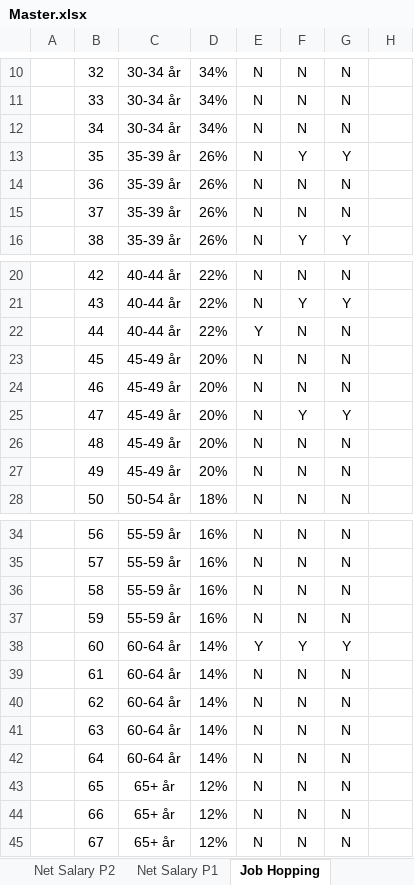
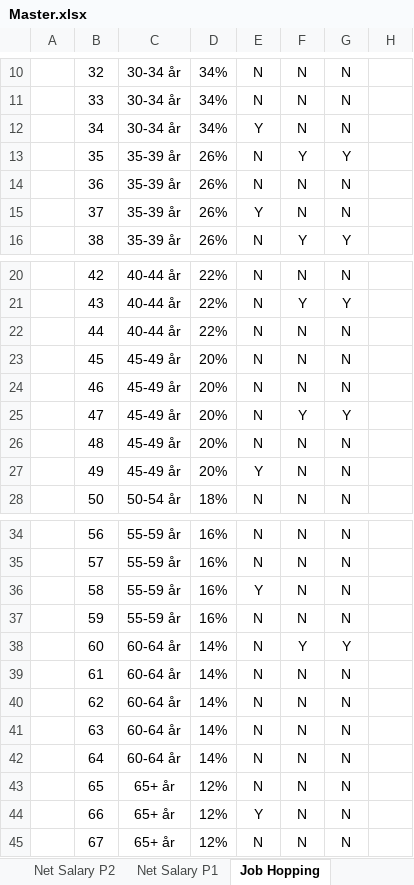
Before and after one commit to tbearlarsen/AEF_thesis_GBI, an Excel workbook: GBI Optimisation/Data/Master.xlsx, sheet Job Hopping, drawn as a sheet; only a part is shown, gaps mark what is left out; values as stored, in another font and other column widths than the file's, no borders; table styles not drawn; the diff names each change by its address in the sheet, - before the commit and + after, or states it on an @@ line.

Commit message:
Update 03 05 2025

```diff
--- a/GBI Optimisation/Data/Master.xlsx (sheet Job Hopping)
+++ b/GBI Optimisation/Data/Master.xlsx (sheet Job Hopping)
-E12: N
+E12: Y
-E15: N
+E15: Y
-E22: Y
+E22: N
-E27: N
+E27: Y
-E36: N
+E36: Y
-E38: Y
+E38: N
-E44: N
+E44: Y
```
Also changed, not shown: sheet Goals.
